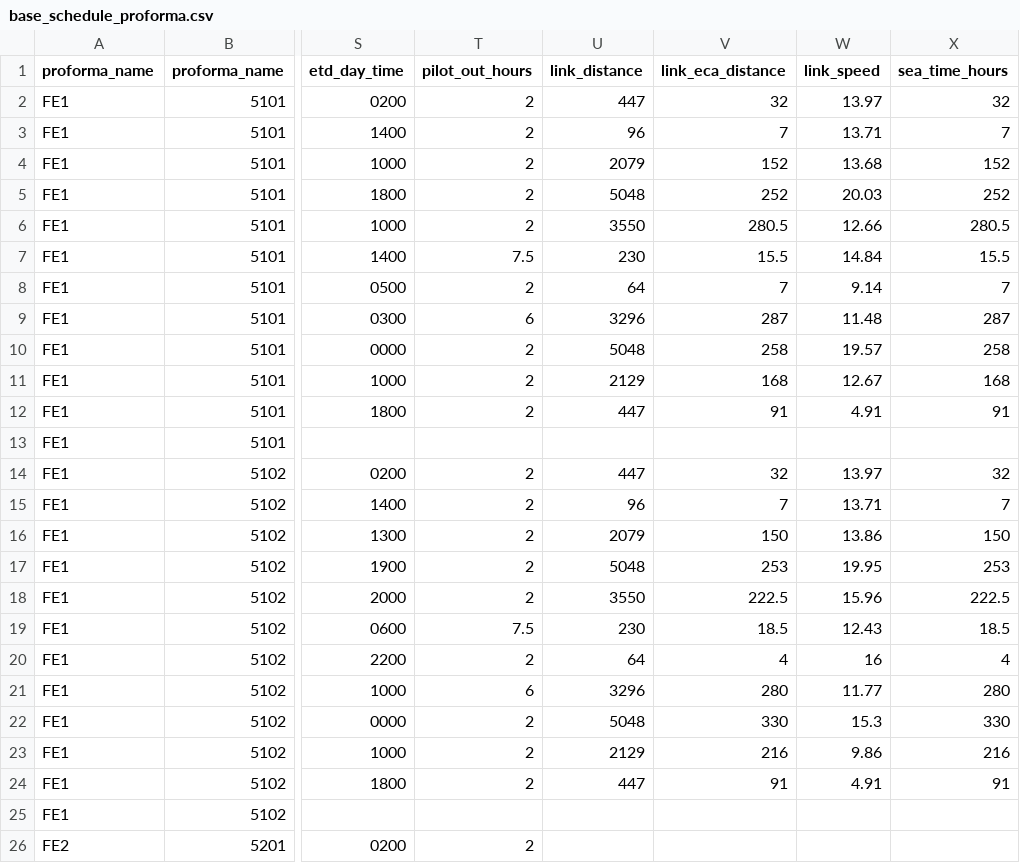
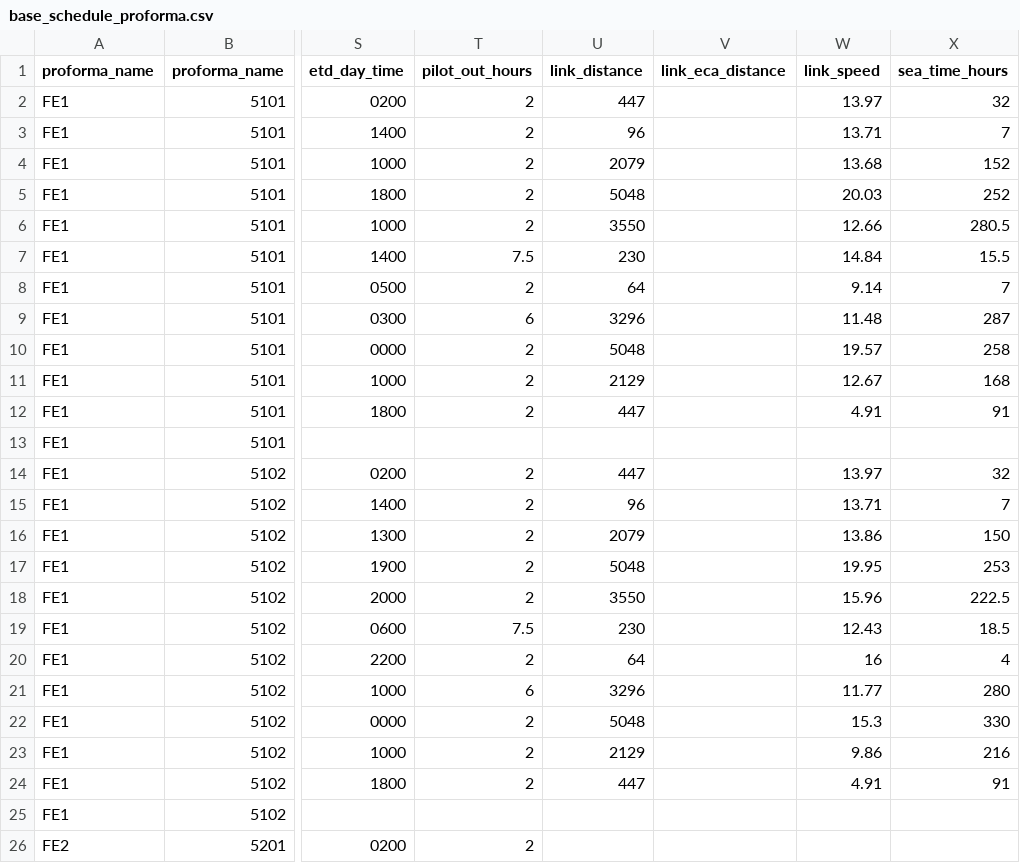
Before and after one commit to cbjsena/cascadingDemo, a CSV file: input_data/data/base_data/base_schedule_proforma.csv, drawn as a sheet; only a part is shown, gaps mark what is left out; the diff covers the shown part only; the diff names each change by its address in the sheet, - before the commit and + after, or states it on an @@ line.

```diff
--- a/input_data/data/base_data/base_schedule_proforma.csv
+++ b/input_data/data/base_data/base_schedule_proforma.csv
-V2 (link_eca_distance): 32
+V2 (link_eca_distance): (empty)
-V3 (link_eca_distance): 7
+V3 (link_eca_distance): (empty)
-V4 (link_eca_distance): 152
+V4 (link_eca_distance): (empty)
-V5 (link_eca_distance): 252
+V5 (link_eca_distance): (empty)
-V6 (link_eca_distance): 280.5
+V6 (link_eca_distance): (empty)
-V7 (link_eca_distance): 15.5
+V7 (link_eca_distance): (empty)
-V8 (link_eca_distance): 7
+V8 (link_eca_distance): (empty)
-V9 (link_eca_distance): 287
+V9 (link_eca_distance): (empty)
-V10 (link_eca_distance): 258
+V10 (link_eca_distance): (empty)
-V11 (link_eca_distance): 168
+V11 (link_eca_distance): (empty)
-V12 (link_eca_distance): 91
+V12 (link_eca_distance): (empty)
-V14 (link_eca_distance): 32
+V14 (link_eca_distance): (empty)
-V15 (link_eca_distance): 7
+V15 (link_eca_distance): (empty)
-V16 (link_eca_distance): 150
+V16 (link_eca_distance): (empty)
-V17 (link_eca_distance): 253
+V17 (link_eca_distance): (empty)
-V18 (link_eca_distance): 222.5
+V18 (link_eca_distance): (empty)
-V19 (link_eca_distance): 18.5
+V19 (link_eca_distance): (empty)
-V20 (link_eca_distance): 4
+V20 (link_eca_distance): (empty)
-V21 (link_eca_distance): 280
+V21 (link_eca_distance): (empty)
-V22 (link_eca_distance): 330
+V22 (link_eca_distance): (empty)
-V23 (link_eca_distance): 216
+V23 (link_eca_distance): (empty)
-V24 (link_eca_distance): 91
+V24 (link_eca_distance): (empty)
```
Also changed, not shown: 54 edited cells elsewhere in this file, doc/db/base_table_definitions.csv, 5 other files.
